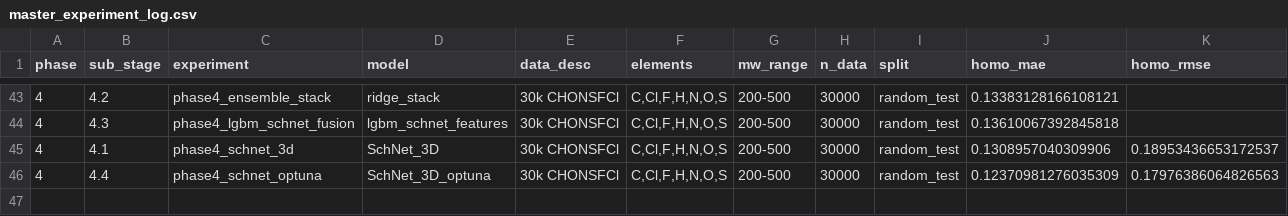
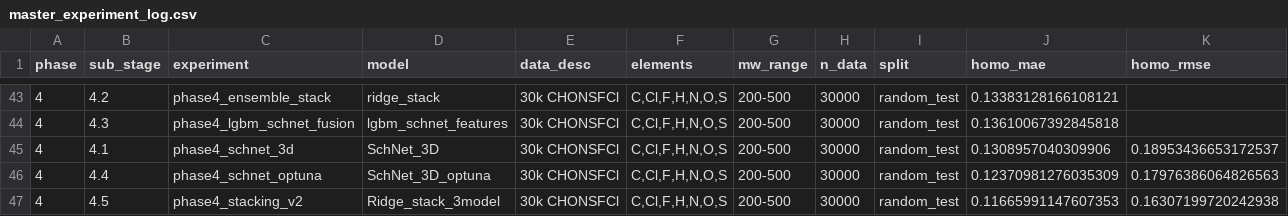
Before and after one commit to Nothingness-Void/molgap, a CSV file: results/master_experiment_log.csv, drawn as a sheet; only a part is shown, gaps mark what is left out; rows hold the shown columns only; the diff names each change by its address in the sheet, - before the commit and + after, or states it on an @@ line.

```diff
--- a/results/master_experiment_log.csv
+++ b/results/master_experiment_log.csv
+row 47: 4 | 4.5 | phase4_stacking_v2 | Ridge_stack_3model | 30k CHONSFCl | C,Cl,F,H,N,O,S | 200-500 | 30000 | random_test | 0.11665991147607353 | 0.16307199720242938
```
Also changed, not shown: 21 other files.
